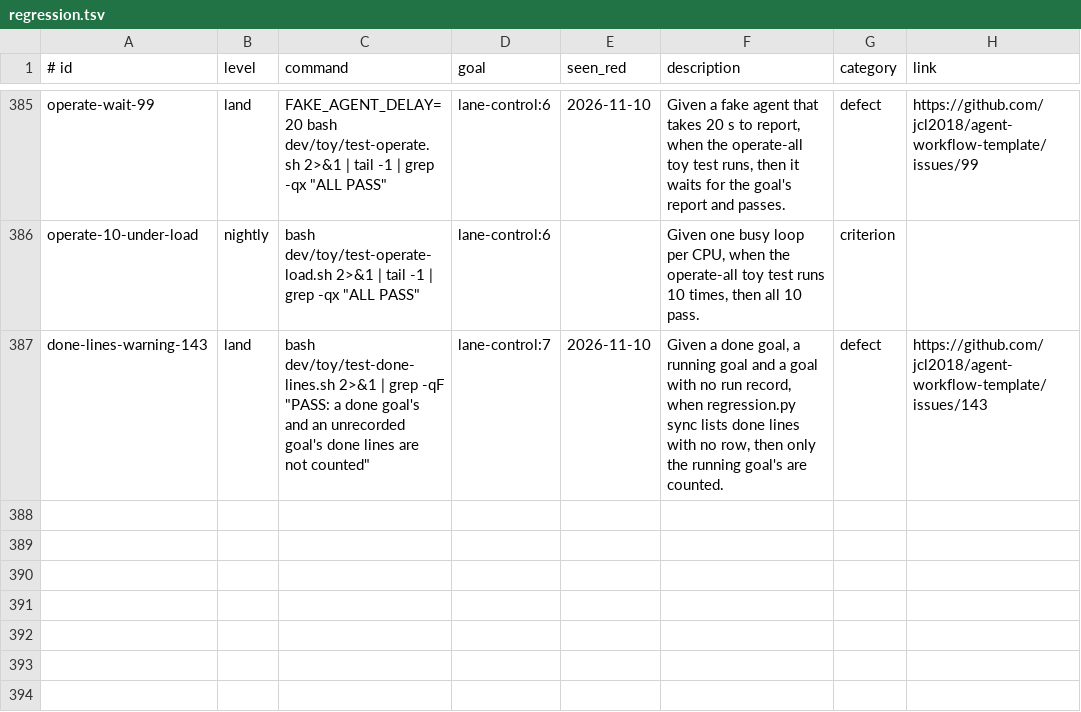
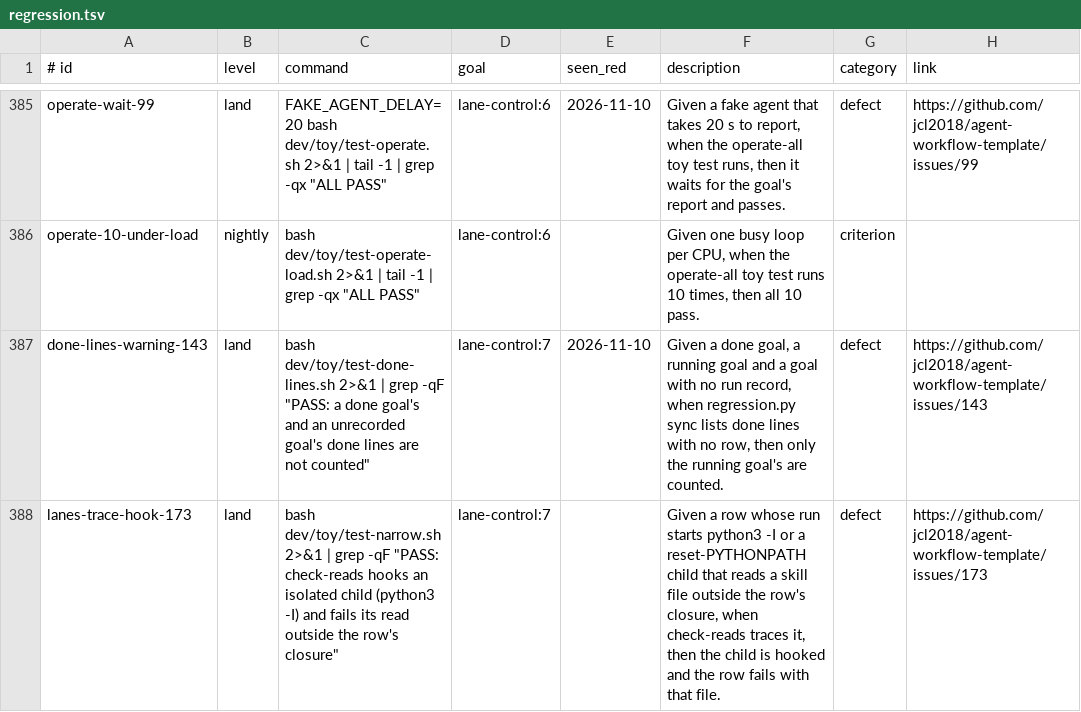
Before and after one commit to jcl2018/agent-workflow-template, a TSV file: .loop/regression.tsv, drawn as a sheet; only a part is shown, gaps mark what is left out.

```diff
--- a/.loop/regression.tsv
+++ b/.loop/regression.tsv
@@ -387 +387,2 @@ operate-10-under-load	nightly	bash dev/toy/test-operate-load.sh 2>&1 | tail -1 |
 done-lines-warning-143	land	bash dev/toy/test-done-lines.sh 2>&1 | grep -qF "PASS: a done goal's and an unrecorded goal's done lines are not counted"	lane-control:7	2026-11-10	Given a done goal, a running goal and a goal with no run record, when regression.py sync lists done lines with no row, then only the running goal's are counted.	defect	https://github.com/jcl2018/agent-workflow-template/issues/143
+lanes-trace-hook-173	land	bash dev/toy/test-narrow.sh 2>&1 | grep -qF "PASS: check-reads hooks an isolated child (python3 -I) and fails its read outside the row's closure"	lane-control:7		Given a row whose run starts python3 -I or a reset-PYTHONPATH child that reads a skill file outside the row's closure, when check-reads traces it, then the child is hooked and the row fails with that file.	defect	https://github.com/jcl2018/agent-workflow-template/issues/173
```
